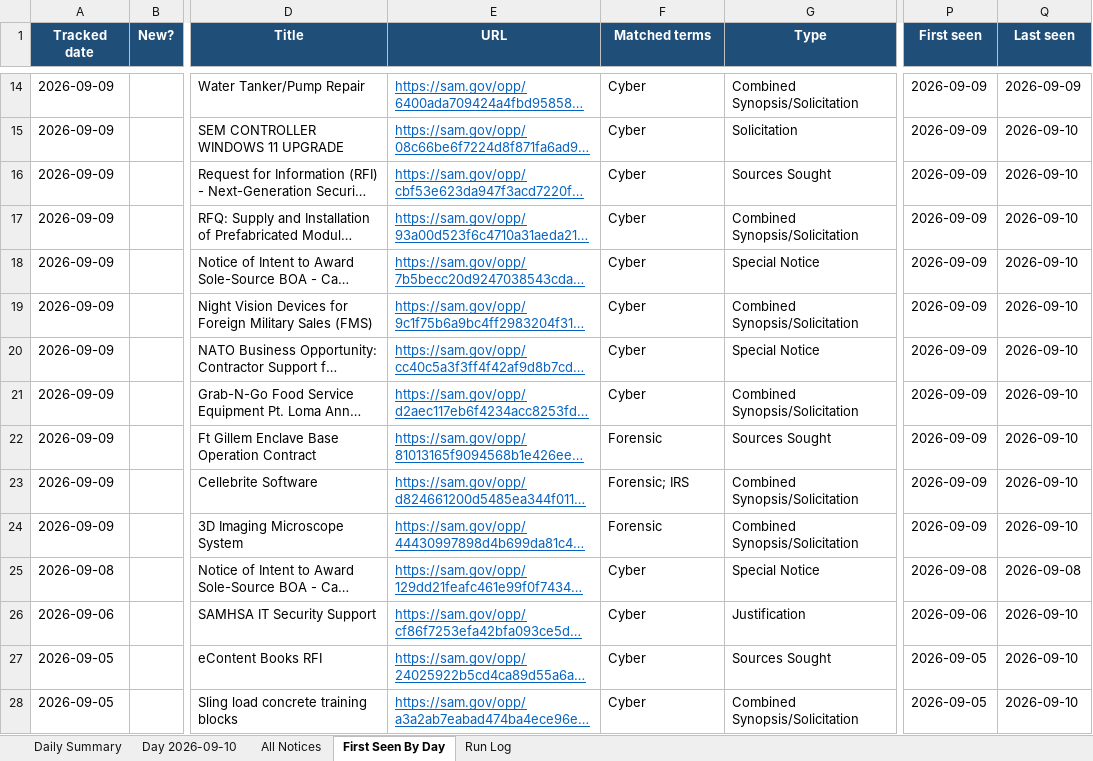
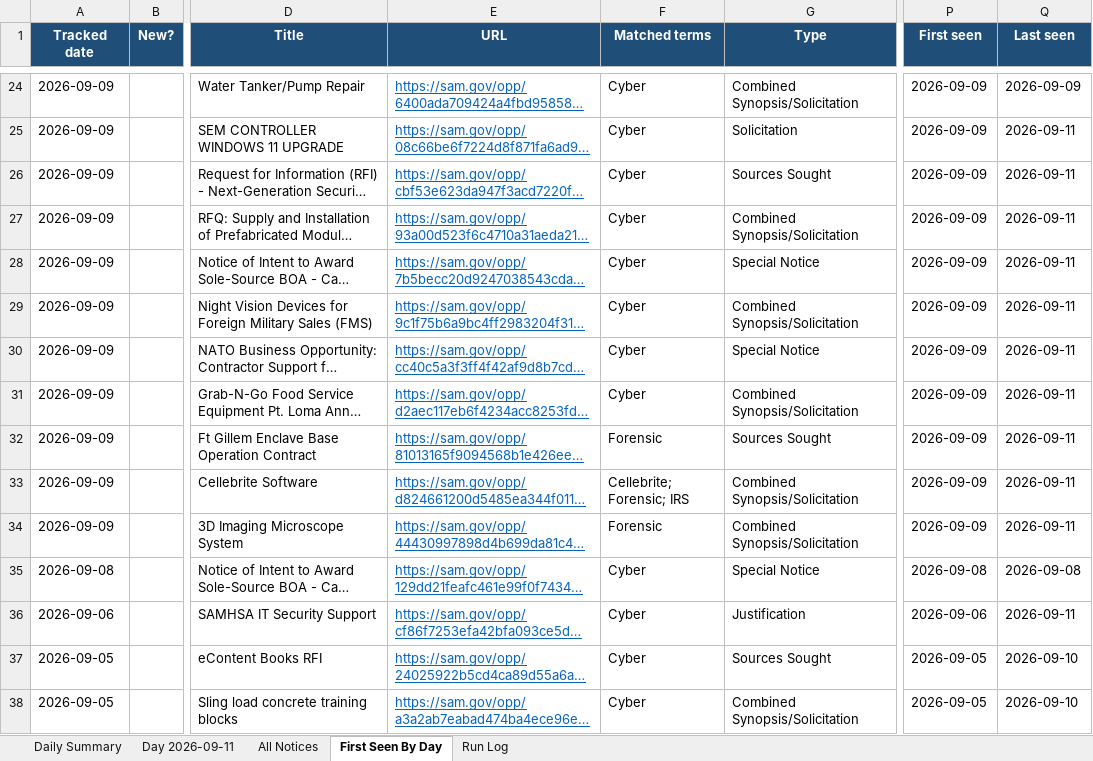
Before and after one commit to biscuitdh/44aa9566-3f78-4f70-9255-8cc9b8d7e019, an Excel workbook: docs/v/SAM-daily-latest.xlsx, sheet First Seen By Day, drawn as a sheet; only a part is shown, gaps mark what is left out; long unchanged cells end in …; values as stored, in another font and other column widths than the file's, no borders; addresses are those after the commit; the diff covers the shown part only; the diff names each change by its address in the sheet, - before the commit and + after, or states it on an @@ line.

```diff
--- a/docs/v/SAM-daily-latest.xlsx (sheet First Seen By Day)
+++ b/docs/v/SAM-daily-latest.xlsx (sheet First Seen By Day)
-sheet tab: Day 2026-09-10
+sheet tab: Day 2026-09-11
-Q25:Q34 (Last seen): 2026-09-10
+Q25:Q34 (Last seen): 2026-09-11
-F33 (Matched terms): Forensic; IRS
+F33 (Matched terms): Cellebrite; Forensic; IRS
-Q36 (Last seen): 2026-09-10
+Q36 (Last seen): 2026-09-11
```
Also changed, not shown: 10 added rows, 16 removed rows, 48 edited cells and cell formats elsewhere in this sheet, sheet All Notices, sheet Day 2026-09-11, sheet Run Log, sheet Daily Summary, 4 other files.
